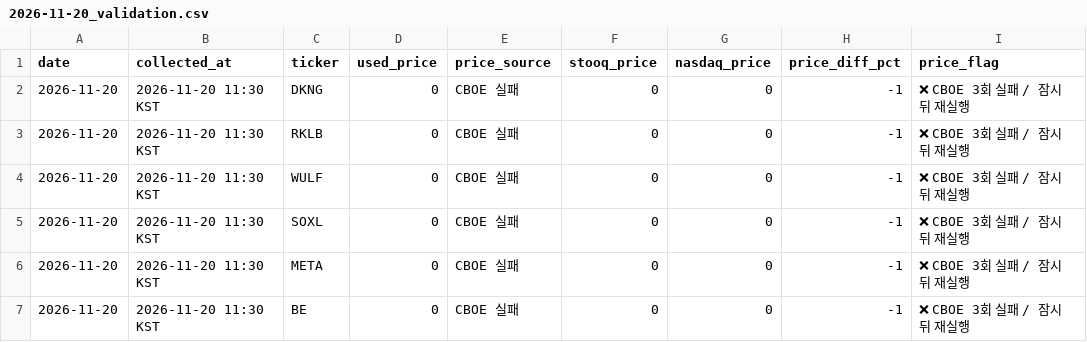
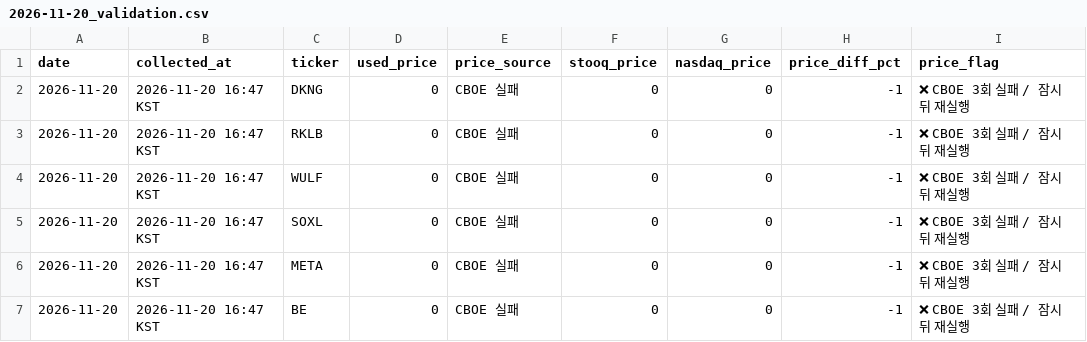
Before and after one commit to kwonbora1220/option-wall, a CSV file: data/2026-11-20_validation.csv, drawn as a sheet.

```diff
--- a/data/2026-11-20_validation.csv
+++ b/data/2026-11-20_validation.csv
@@ -1,7 +1,7 @@
 date,collected_at,ticker,used_price,price_source,stooq_price,nasdaq_price,price_diff_pct,price_flag
-2026-11-20,2026-11-20 11:30 KST,DKNG,0,CBOE 실패,0,0,-1,❌ CBOE 3회 실패 / 잠시 뒤 재실행
-2026-11-20,2026-11-20 11:30 KST,RKLB,0,CBOE 실패,0,0,-1,❌ CBOE 3회 실패 / 잠시 뒤 재실행
-2026-11-20,2026-11-20 11:30 KST,WULF,0,CBOE 실패,0,0,-1,❌ CBOE 3회 실패 / 잠시 뒤 재실행
-2026-11-20,2026-11-20 11:30 KST,SOXL,0,CBOE 실패,0,0,-1,❌ CBOE 3회 실패 / 잠시 뒤 재실행
-2026-11-20,2026-11-20 11:30 KST,META,0,CBOE 실패,0,0,-1,❌ CBOE 3회 실패 / 잠시 뒤 재실행
-2026-11-20,2026-11-20 11:30 KST,BE,0,CBOE 실패,0,0,-1,❌ CBOE 3회 실패 / 잠시 뒤 재실행
+2026-11-20,2026-11-20 16:47 KST,DKNG,0,CBOE 실패,0,0,-1,❌ CBOE 3회 실패 / 잠시 뒤 재실행
+2026-11-20,2026-11-20 16:47 KST,RKLB,0,CBOE 실패,0,0,-1,❌ CBOE 3회 실패 / 잠시 뒤 재실행
+2026-11-20,2026-11-20 16:47 KST,WULF,0,CBOE 실패,0,0,-1,❌ CBOE 3회 실패 / 잠시 뒤 재실행
+2026-11-20,2026-11-20 16:47 KST,SOXL,0,CBOE 실패,0,0,-1,❌ CBOE 3회 실패 / 잠시 뒤 재실행
+2026-11-20,2026-11-20 16:47 KST,META,0,CBOE 실패,0,0,-1,❌ CBOE 3회 실패 / 잠시 뒤 재실행
+2026-11-20,2026-11-20 16:47 KST,BE,0,CBOE 실패,0,0,-1,❌ CBOE 3회 실패 / 잠시 뒤 재실행
```
Also changed, not shown: 2 other files.
